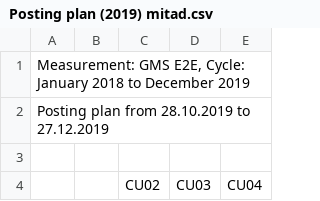
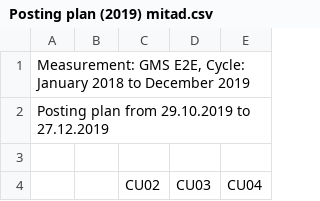
Before and after one commit to AmyCM1995/RFID, a CSV file: public/csv/Posting plan (2019) mitad.csv, drawn as a sheet; only a part is shown.

```diff
--- a/public/csv/Posting plan (2019) mitad.csv
+++ b/public/csv/Posting plan (2019) mitad.csv
@@ -1,3 +1,3 @@
 Measurement: GMS E2E, Cycle: January 2018 to December 2019;;;;
-Posting plan from 28.10.2019 to 27.12.2019;;;;
+Posting plan from 29.10.2019 to 27.12.2019;;;;
 ;;;;
```
Also changed, not shown: 4 other files.
